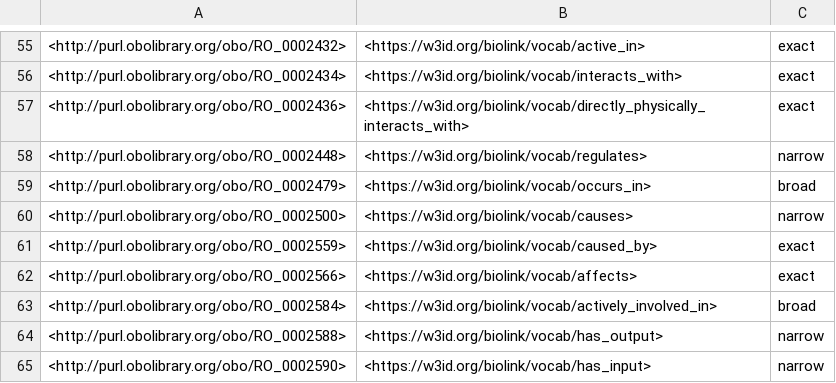
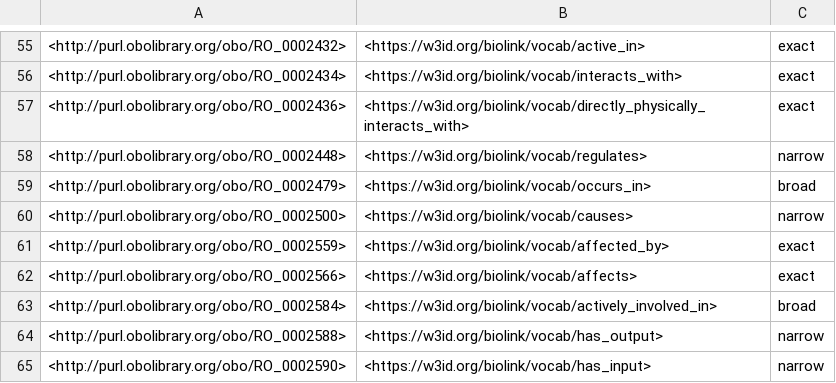
Before and after one commit to ExposuresProvider/cam-pipeline, a TSV file: ro-to-biolink-local-mappings.tsv, drawn as a sheet; only a part is shown, gaps mark what is left out.

Commit message:
Remove incorrect relation mapping (#121)

```diff
--- a/ro-to-biolink-local-mappings.tsv
+++ b/ro-to-biolink-local-mappings.tsv
@@ -60,3 +60,3 @@
 <http://purl.obolibrary.org/obo/RO_0002500>	<https://w3id.org/biolink/vocab/causes>	narrow
-<http://purl.obolibrary.org/obo/RO_0002559>	<https://w3id.org/biolink/vocab/caused_by>	exact
+<http://purl.obolibrary.org/obo/RO_0002559>	<https://w3id.org/biolink/vocab/affected_by>	exact
 <http://purl.obolibrary.org/obo/RO_0002566>	<https://w3id.org/biolink/vocab/affects>	exact
```
